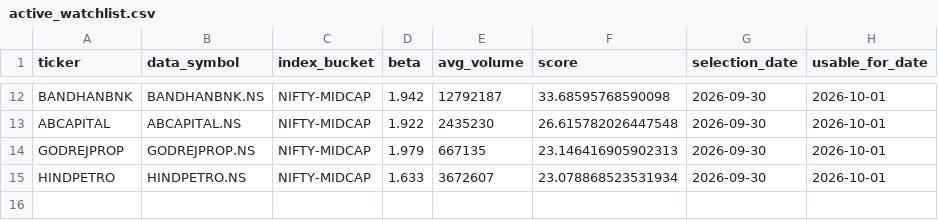
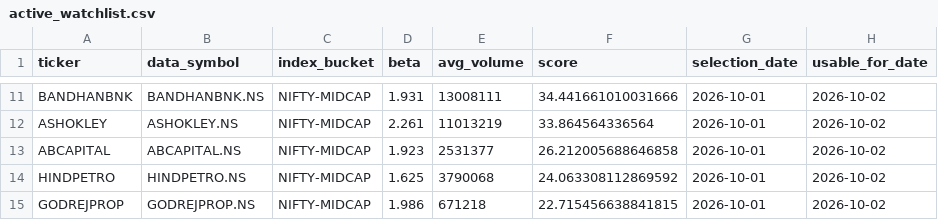
Before and after one commit to arun906/ScalpingApp, a CSV file: active_watchlist.csv, drawn as a sheet; only a part is shown, gaps mark what is left out; removed rows and columns are numbered as before the commit, all else as after; the diff covers the shown part only; the diff names each change by its address in the sheet, - before the commit and + after, or states it on an @@ line.

```diff
--- a/active_watchlist.csv
+++ b/active_watchlist.csv
-D11 (beta): 1.942
+D11 (beta): 1.931
-E11 (avg_volume): 12792187
+E11 (avg_volume): 13008111
-F11 (score): 33.68595768590098
+F11 (score): 34.441661010031666
-G11 (selection_date): 2026-09-30
+G11 (selection_date): 2026-10-01
-H11 (usable_for_date): 2026-10-01
+H11 (usable_for_date): 2026-10-02
+row 12: ASHOKLEY | ASHOKLEY.NS | NIFTY-MIDCAP | 2.261 | 11013219 | 33.864564336564 | 2026-10-01 | 2026-10-02
-D13 (beta): 1.922
+D13 (beta): 1.923
-E13 (avg_volume): 2435230
+E13 (avg_volume): 2531377
-F13 (score): 26.615782026447548
+F13 (score): 26.212005688646858
-G13 (selection_date): 2026-09-30
+G13 (selection_date): 2026-10-01
-H13 (usable_for_date): 2026-10-01
+H13 (usable_for_date): 2026-10-02
-row 14: GODREJPROP | GODREJPROP.NS | NIFTY-MIDCAP | 1.979 | 667135 | 23.146416905902313 | 2026-09-30 | 2026-10-01
-D14 (beta): 1.633
+D14 (beta): 1.625
-E14 (avg_volume): 3672607
+E14 (avg_volume): 3790068
-F14 (score): 23.078868523531934
+F14 (score): 24.063308112869592
-G14 (selection_date): 2026-09-30
+G14 (selection_date): 2026-10-01
-H14 (usable_for_date): 2026-10-01
+H14 (usable_for_date): 2026-10-02
+row 15: GODREJPROP | GODREJPROP.NS | NIFTY-MIDCAP | 1.986 | 671218 | 22.715456638841815 | 2026-10-01 | 2026-10-02
```
Also changed, not shown: 1 added row, 2 removed rows and 40 edited cells elsewhere in this file, watchlist_history.csv.
